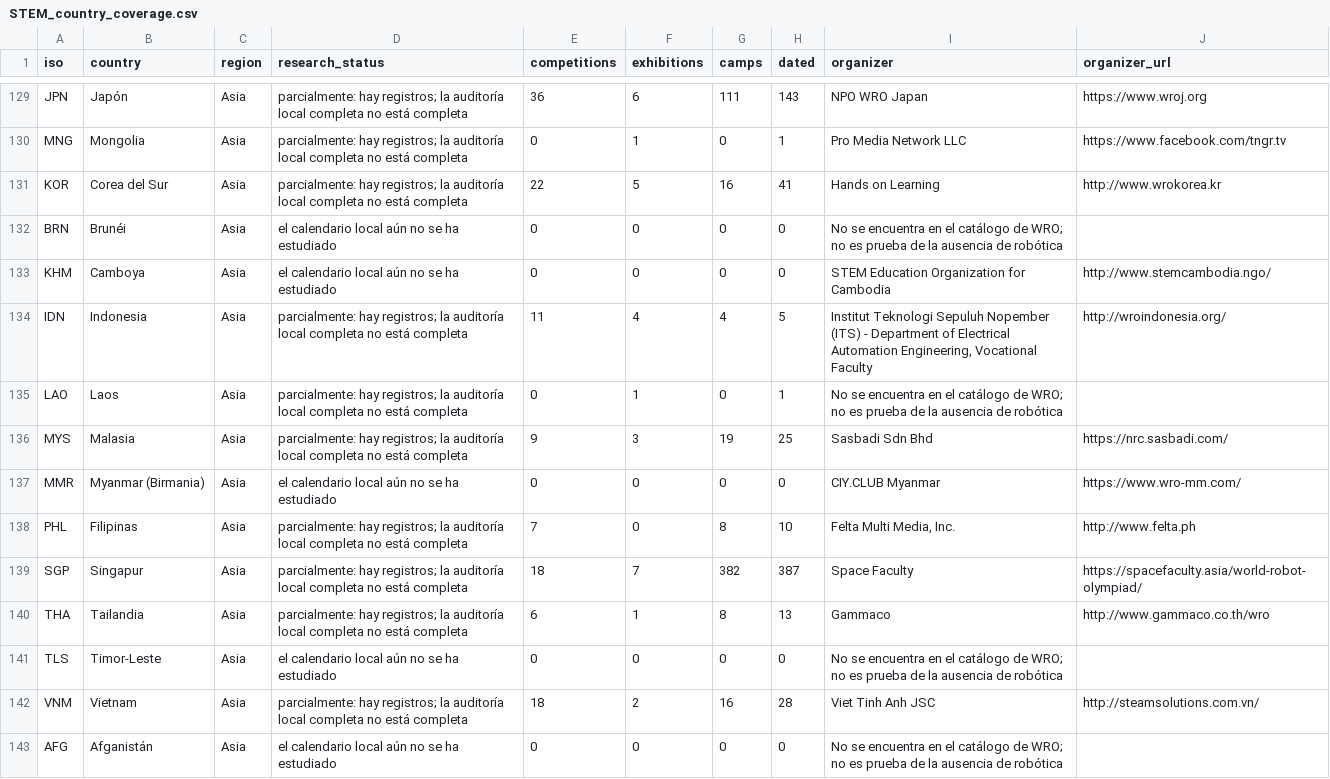
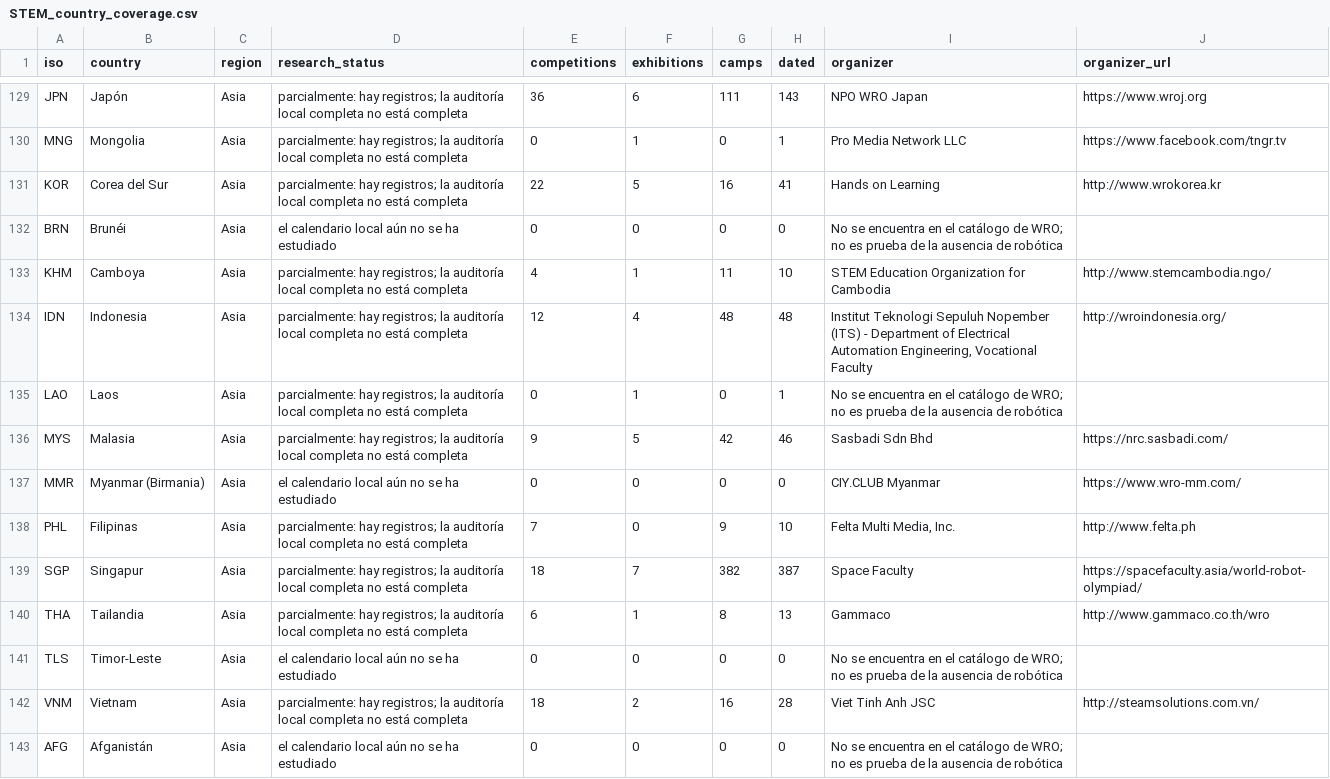
Before and after one commit to Paldd/stem-family-atlas, a CSV file: dist/es/downloads/STEM_country_coverage.csv, drawn as a sheet; only a part is shown, gaps mark what is left out.

```diff
--- a/dist/es/downloads/STEM_country_coverage.csv
+++ b/dist/es/downloads/STEM_country_coverage.csv
@@ -132,8 +132,8 @@ KOR,Corea del Sur,Asia,parcialmente: hay registros; la auditoría local completa
 BRN,Brunéi,Asia,el calendario local aún no se ha estudiado,0,0,0,0,No se encuentra en el catálogo de WRO; no es prueba de la ausencia de robótica,
-KHM,Camboya,Asia,el calendario local aún no se ha estudiado,0,0,0,0,STEM Education Organization for Cambodia,http://www.stemcambodia.ngo/
-IDN,Indonesia,Asia,parcialmente: hay registros; la auditoría local completa no está completa,11,4,4,5,"Institut Teknologi Sepuluh Nopember (ITS) - Department of Electrical Automation Engineering, Vocational Faculty",http://wroindonesia.org/
+KHM,Camboya,Asia,parcialmente: hay registros; la auditoría local completa no está completa,4,1,11,10,STEM Education Organization for Cambodia,http://www.stemcambodia.ngo/
+IDN,Indonesia,Asia,parcialmente: hay registros; la auditoría local completa no está completa,12,4,48,48,"Institut Teknologi Sepuluh Nopember (ITS) - Department of Electrical Automation Engineering, Vocational Faculty",http://wroindonesia.org/
 LAO,Laos,Asia,parcialmente: hay registros; la auditoría local completa no está completa,0,1,0,1,No se encuentra en el catálogo de WRO; no es prueba de la ausencia de robótica,
-MYS,Malasia,Asia,parcialmente: hay registros; la auditoría local completa no está completa,9,3,19,25,Sasbadi Sdn Bhd,https://nrc.sasbadi.com/
+MYS,Malasia,Asia,parcialmente: hay registros; la auditoría local completa no está completa,9,5,42,46,Sasbadi Sdn Bhd,https://nrc.sasbadi.com/
 MMR,Myanmar (Birmania),Asia,el calendario local aún no se ha estudiado,0,0,0,0,CIY.CLUB Myanmar,https://www.wro-mm.com/
-PHL,Filipinas,Asia,parcialmente: hay registros; la auditoría local completa no está completa,7,0,8,10,"Felta Multi Media, Inc.",http://www.felta.ph
+PHL,Filipinas,Asia,parcialmente: hay registros; la auditoría local completa no está completa,7,0,9,10,"Felta Multi Media, Inc.",http://www.felta.ph
 SGP,Singapur,Asia,parcialmente: hay registros; la auditoría local completa no está completa,18,7,382,387,Space Faculty,https://spacefaculty.asia/world-robot-olympiad/
```
Also changed, not shown: dist/downloads/STEM_country_coverage.csv, 55 other files.
